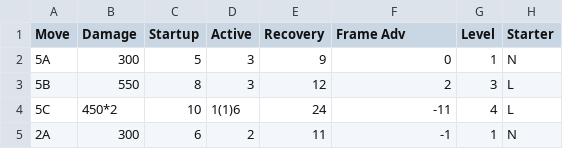
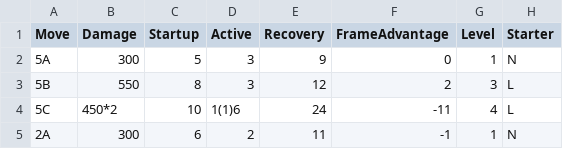
Before and after one commit to AS-Brown/Frame_Data_Punish_Optimiser, a CSV file: src/main/resources/static/characters/Hazama.csv, drawn as a sheet; only a part is shown; the diff names each change by its address in the sheet, - before the commit and + after, or states it on an @@ line.

```diff
--- a/src/main/resources/static/characters/Hazama.csv
+++ b/src/main/resources/static/characters/Hazama.csv
-F1: Frame Adv
+F1: FrameAdvantage
```
Also changed, not shown: src/main/resources/static/characters/Hibiki.csv, src/main/resources/static/characters/Izayoi.csv, 5 other files.
